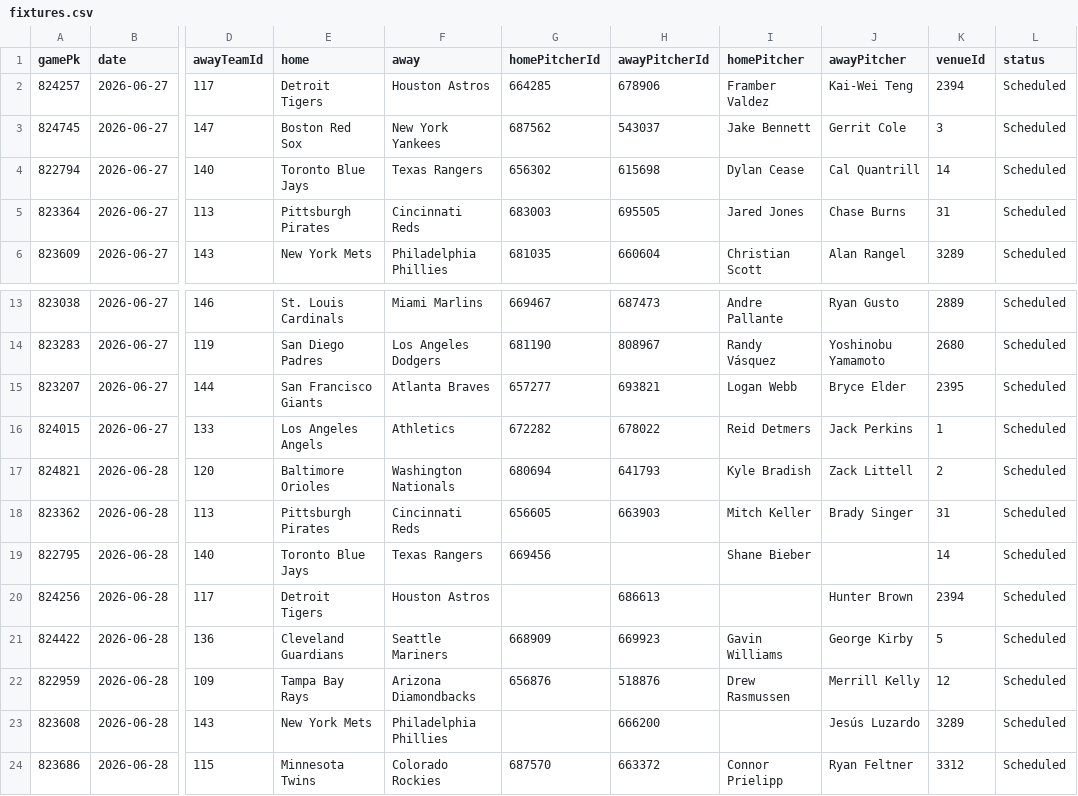
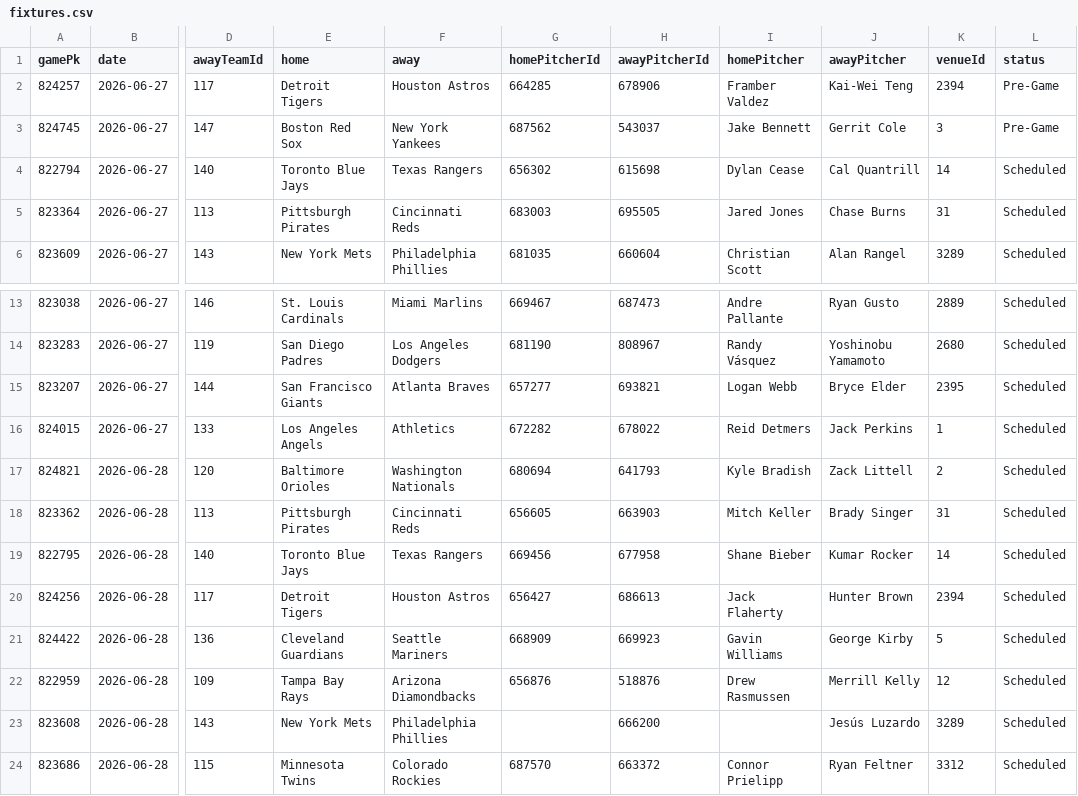
Before and after one commit to DanielTomaro13/MLB-Modelling, a CSV file: data/fixtures.csv, drawn as a sheet; only a part is shown, gaps mark what is left out; the diff names each change by its address in the sheet, - before the commit and + after, or states it on an @@ line.

```diff
--- a/data/fixtures.csv
+++ b/data/fixtures.csv
-L2:L3 (status): Scheduled
+L2:L3 (status): Pre-Game
-H19 (awayPitcherId): (empty)
+H19 (awayPitcherId): 677958
-J19 (awayPitcher): (empty)
+J19 (awayPitcher): Kumar Rocker
-G20 (homePitcherId): (empty)
+G20 (homePitcherId): 656427
-I20 (homePitcher): (empty)
+I20 (homePitcher): Jack Flaherty
```
Also changed, not shown: reports/predictions.csv, 2 other files.
